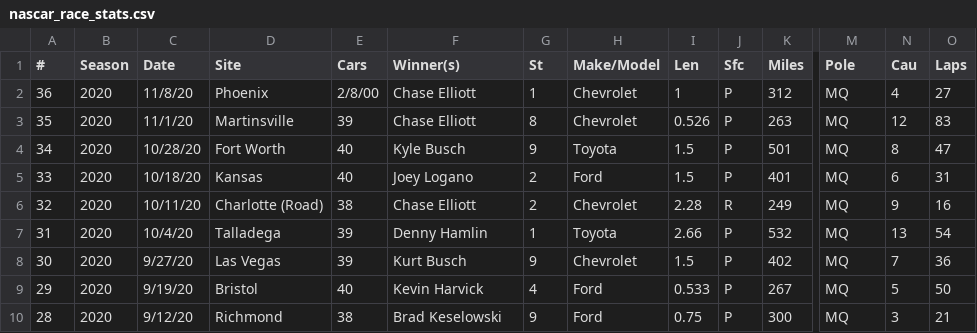
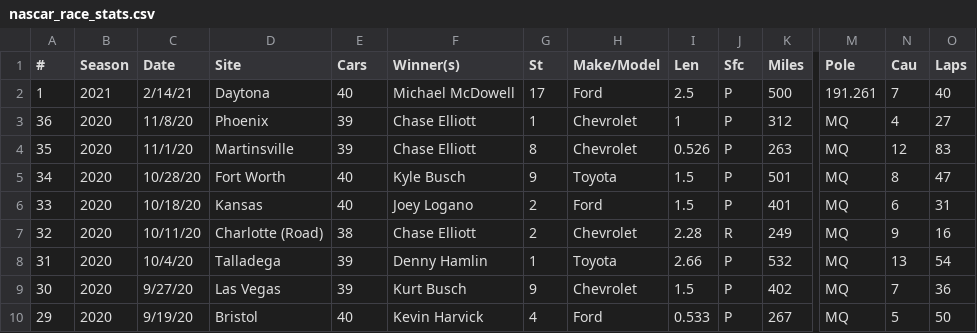
Before and after one commit to aarongaither/gnascar, a CSV file: srv/splunk/etc/apps/GNASCAR/lookups/nascar_race_stats.csv, drawn as a sheet; only a part is shown, gaps mark what is left out; the shorter side is filled out with more unchanged rows; addresses are those after the commit; rows hold the shown columns only; the diff names each change by its address in the sheet, - before the commit and + after, or states it on an @@ line.

```diff
--- a/srv/splunk/etc/apps/GNASCAR/lookups/nascar_race_stats.csv
+++ b/srv/splunk/etc/apps/GNASCAR/lookups/nascar_race_stats.csv
+row 2: 1 | 2021 | 2/14/21 | Daytona | 40 | Michael McDowell | 17 | Ford | 2.5 | P | 500 | 191.261 | 7 | 40
-E3 (Cars): 2/8/00
+E3 (Cars): 39
```
Also changed, not shown: srv/splunk/etc/apps/GNASCAR/lookups/gnascar_dues.csv, srv/splunk/etc/apps/GNASCAR/lookups/nascar_driver_stats.csv, 10 other files.
